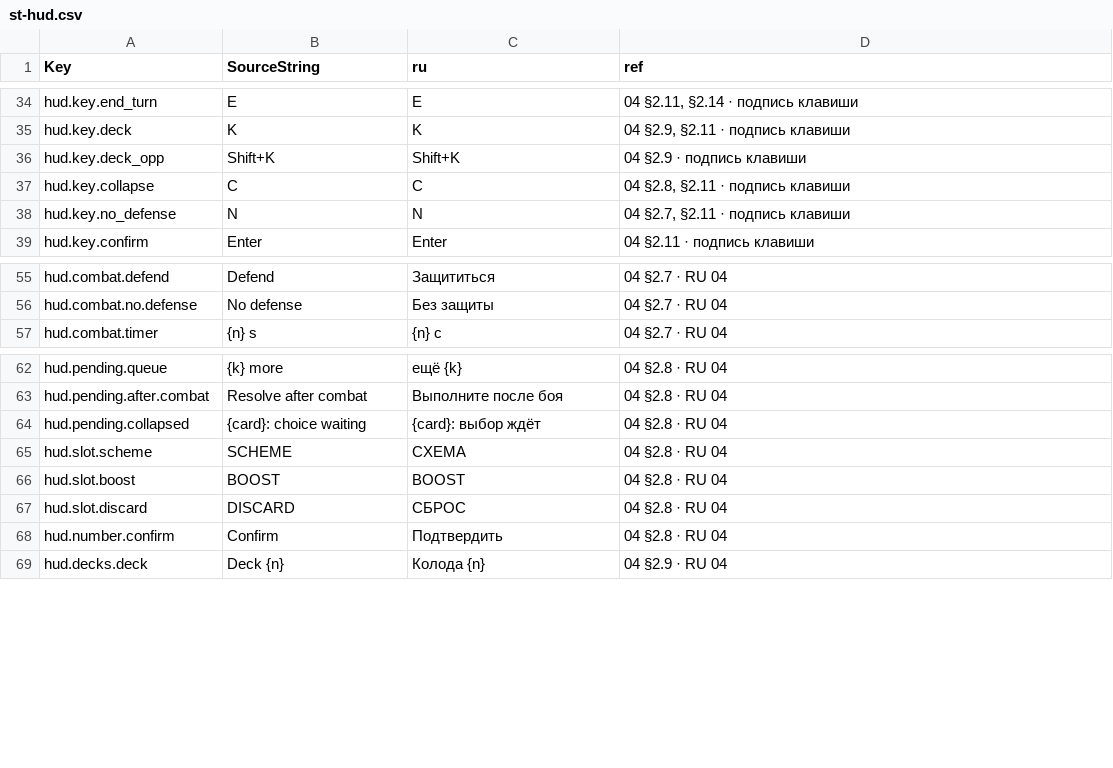
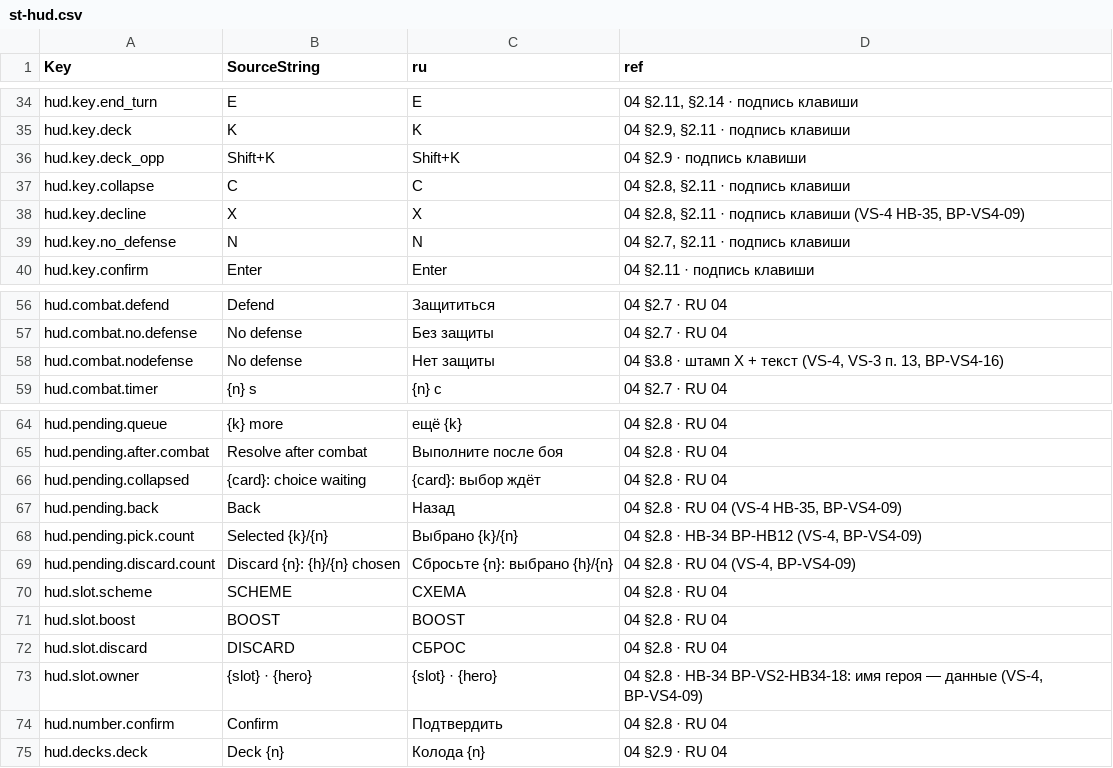
Before and after one commit to renlok87/unmatched, a CSV file: docs/unreal/contracts/hud/st-hud.csv, drawn as a sheet; only a part is shown, gaps mark what is left out.

```diff
--- a/docs/unreal/contracts/hud/st-hud.csv
+++ b/docs/unreal/contracts/hud/st-hud.csv
@@ -37,2 +37,3 @@ hud.key.deck_opp,Shift+K,Shift+K,04 §2.9 · подпись клавиши
 hud.key.collapse,C,C,"04 §2.8, §2.11 · подпись клавиши"
+hud.key.decline,X,X,"04 §2.8, §2.11 · подпись клавиши (VS-4 HB-35, ВР-VS4-09)"
 hud.key.no_defense,N,N,"04 §2.7, §2.11 · подпись клавиши"
@@ -56,2 +57,3 @@ hud.combat.defend,Defend,Защититься,04 §2.7 · RU 04
 hud.combat.no.defense,No defense,Без защиты,04 §2.7 · RU 04
+hud.combat.nodefense,No defense,Нет защиты,"04 §3.8 · штамп X + текст (VS-4, VS-3 п. 13, ВР-VS4-16)"
 hud.combat.timer,{n} s,{n} с,04 §2.7 · RU 04
@@ -64,2 +66,5 @@ hud.pending.after.combat,Resolve after combat,Выполните после бо
 hud.pending.collapsed,{card}: choice waiting,{card}: выбор ждёт,04 §2.8 · RU 04
+hud.pending.back,Back,Назад,"04 §2.8 · RU 04 (VS-4 HB-35, ВР-VS4-09)"
+hud.pending.pick.count,Selected {k}/{n},Выбрано {k}/{n},"04 §2.8 · HB-34 ВР-HB12 (VS-4, ВР-VS4-09)"
+hud.pending.discard.count,Discard {n}: {h}/{n} chosen,Сбросьте {n}: выбрано {h}/{n},"04 §2.8 · RU 04 (VS-4, ВР-VS4-09)"
 hud.slot.scheme,SCHEME,СХЕМА,04 §2.8 · RU 04
@@ -67,2 +72,3 @@ hud.slot.boost,BOOST,BOOST,04 §2.8 · RU 04
 hud.slot.discard,DISCARD,СБРОС,04 §2.8 · RU 04
+hud.slot.owner,{slot} · {hero},{slot} · {hero},"04 §2.8 · HB-34 ВР-VS2-HB34-18: имя героя — данные (VS-4, ВР-VS4-09)"
 hud.number.confirm,Confirm,Подтвердить,04 §2.8 · RU 04
```
Also changed, not shown: 36 other files.
